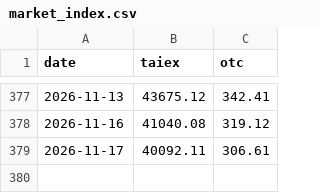
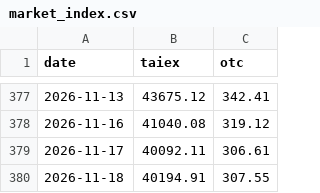
Before and after one commit to user01ju/sector_gainer, a CSV file: data/market_index.csv, drawn as a sheet; only a part is shown, gaps mark what is left out.

```diff
--- a/data/market_index.csv
+++ b/data/market_index.csv
@@ -379 +379,2 @@ date,taiex,otc
 2026-11-17,40092.11,306.61
+2026-11-18,40194.91,307.55
```
Also changed, not shown: data/taiex_tr.csv, 7 other files.
